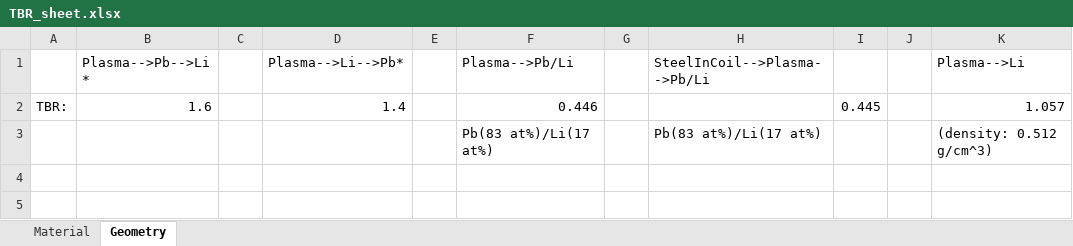
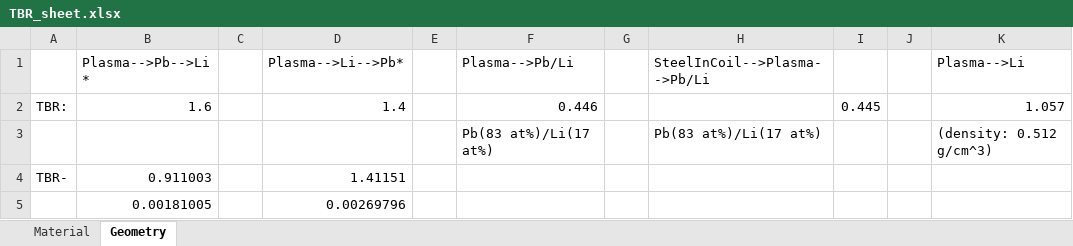
Before and after one commit to Rocco698/NUCE_431W, an Excel workbook: OpenMC_STAR_Model/TBR_sheet.xlsx, sheet Geometry, drawn as a sheet; values as stored, in another font and other column widths than the file's, no borders; the diff names each change by its address in the sheet, - before the commit and + after, or states it on an @@ line.

```diff
--- a/OpenMC_STAR_Model/TBR_sheet.xlsx (sheet Geometry)
+++ b/OpenMC_STAR_Model/TBR_sheet.xlsx (sheet Geometry)
+row 4: TBR- | 0.911003 |  | 1.41151
+row 5:  | 0.00181005 |  | 0.00269796
```
Also changed, not shown: sheet Material, 14 other files.
